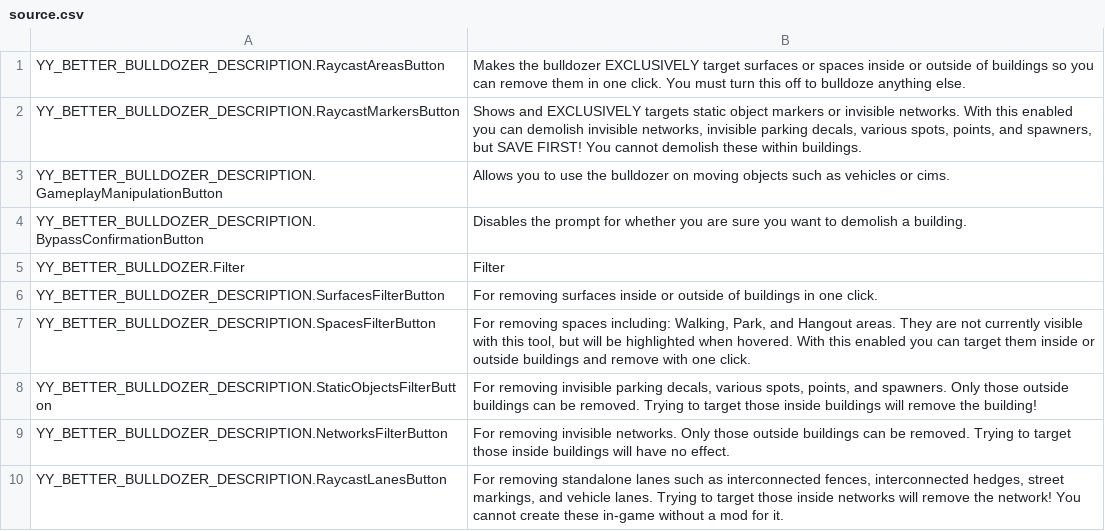
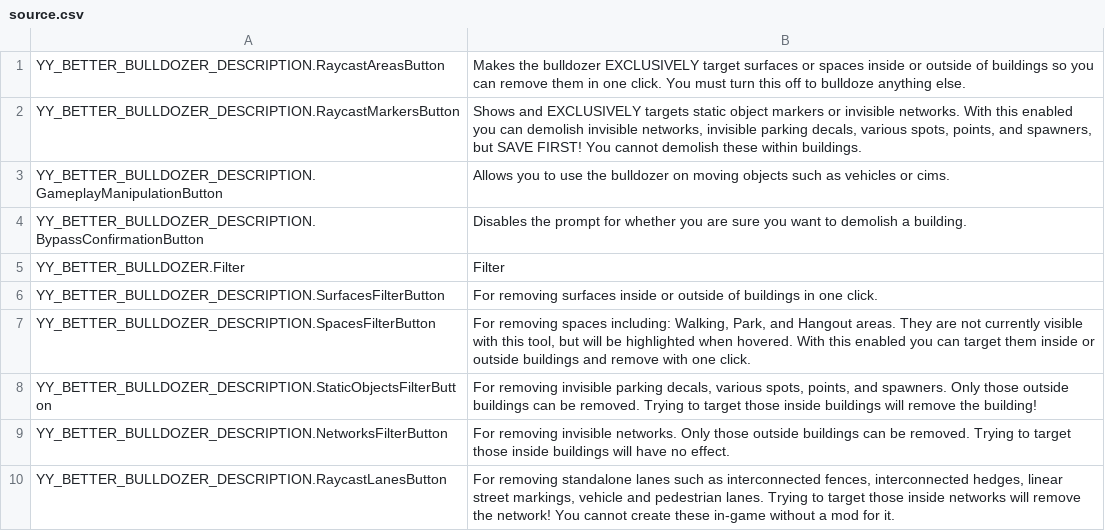
Before and after one commit to yenyang/BetterBulldozer, a CSV file: BetterBulldozer/l10n/source.csv, drawn as a sheet.

Commit message:
Changed source and fallback strings Added readme, long description updated publish configuration set build target to release fixed logger issue added show markers for raycasting lanes and NetLane and NetLaneGeometry prefabs.

```diff
--- a/BetterBulldozer/l10n/source.csv
+++ b/BetterBulldozer/l10n/source.csv
@@ -9,2 +9,2 @@ YY_BETTER_BULLDOZER_DESCRIPTION.StaticObjectsFilterButton,"For removing invisibl
 YY_BETTER_BULLDOZER_DESCRIPTION.NetworksFilterButton,For removing invisible networks. Only those outside buildings can be removed. Trying to target those inside buildings will have no effect.
-YY_BETTER_BULLDOZER_DESCRIPTION.RaycastLanesButton,"For removing standalone lanes such as interconnected fences, interconnected hedges, street markings, and vehicle lanes. Trying to target those inside networks will remove the network! You cannot create these in-game without a mod for it."
+YY_BETTER_BULLDOZER_DESCRIPTION.RaycastLanesButton,"For removing standalone lanes such as interconnected fences, interconnected hedges, linear street markings, vehicle and pedestrian lanes. Trying to target those inside networks will remove the network! You cannot create these in-game without a mod for it."
```
Also changed, not shown: 8 other files.
